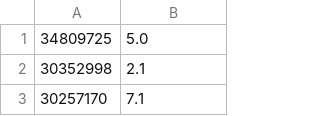
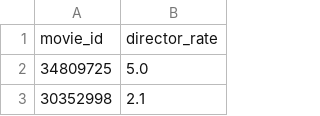
Before and after one commit to xuyou1999/ML_Final_Project_Code, a CSV file: data/director_empty.csv, drawn as a sheet; only a part is shown; the shorter side is filled out with more unchanged rows; the diff names each change by its address in the sheet, - before the commit and + after, or states it on an @@ line.

```diff
--- a/data/director_empty.csv
+++ b/data/director_empty.csv
+row 1: movie_id | director_rate
```
Also changed, not shown: data/director_pred_avg.csv, data/language_pred_avg.csv, 10 other files.
